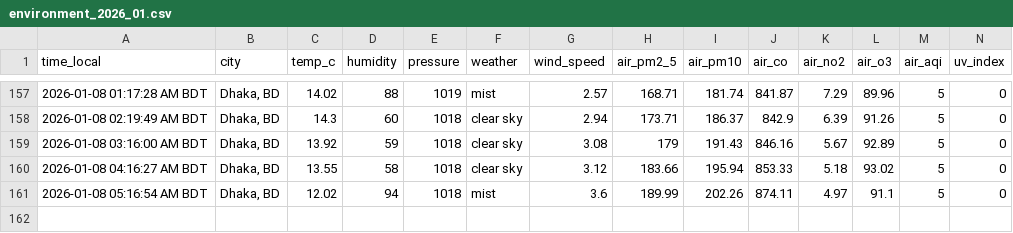
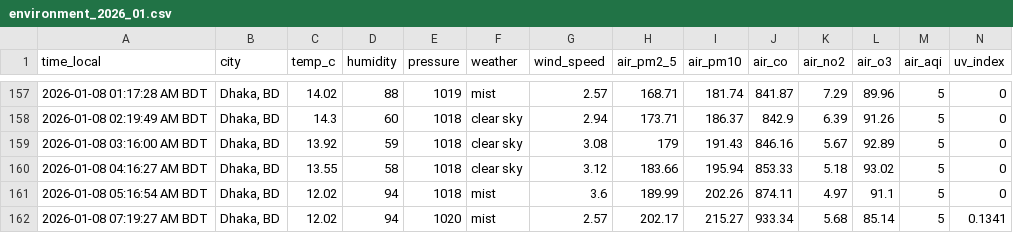
Before and after one commit to syedraihanali/dhaka-environment-logger, a CSV file: data/csv/environment_2026_01.csv, drawn as a sheet; only a part is shown, gaps mark what is left out; the diff names each change by its address in the sheet, - before the commit and + after, or states it on an @@ line.

Commit message:
Dhaka environment update: 2026-01-08 07:19 AM BDT

```diff
--- a/data/csv/environment_2026_01.csv
+++ b/data/csv/environment_2026_01.csv
+row 162: 2026-01-08 07:19:27 AM BDT | Dhaka, BD | 12.02 | 94 | 1020 | mist | 2.57 | 202.17 | 215.27 | 933.34 | 5.68 | 85.14 | 5 | 0.1341
```
Also changed, not shown: 1 other file.
